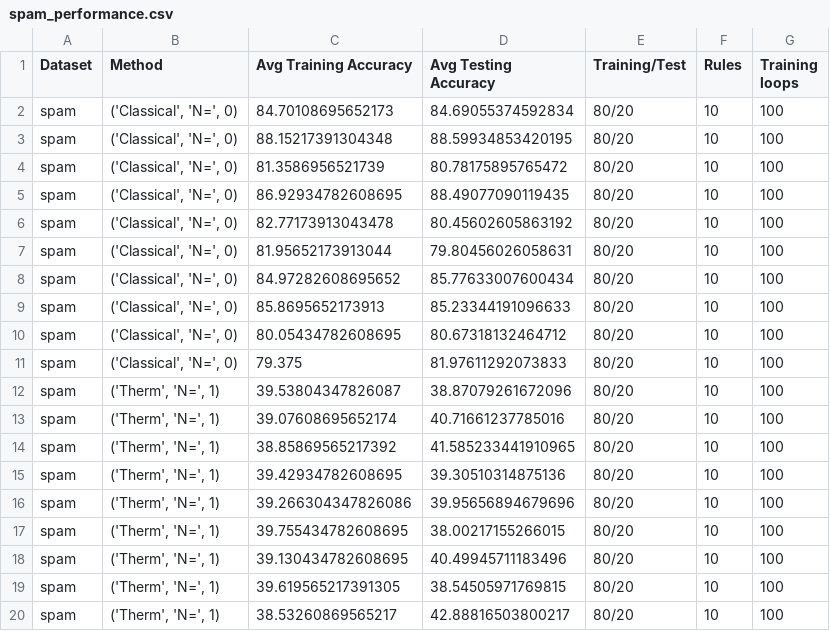
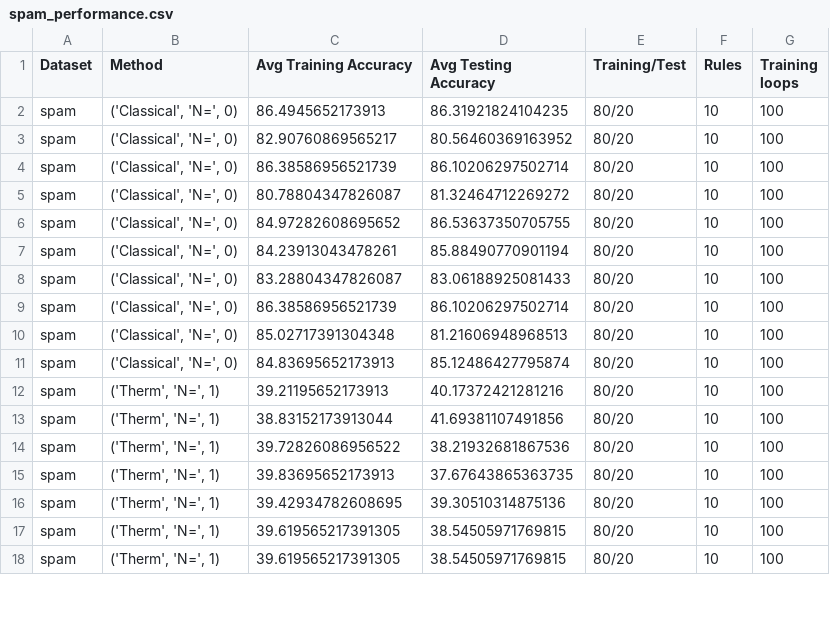
Before and after one commit to sparrowsuderman/Interpretable-rule-based-learning-with-thermodynamic-neurons, a CSV file: results/spam_performance.csv, drawn as a sheet; only a part is shown; the diff covers the shown part only.

```diff
--- a/results/spam_performance.csv
+++ b/results/spam_performance.csv
@@ -1,20 +1,18 @@
 Dataset,Method,Avg Training Accuracy,Avg Testing Accuracy,Training/Test,Rules,Training loops
-spam,"('Classical', 'N=', 0)",84.70108695652173,84.69055374592834,80/20,10,100
-spam,"('Classical', 'N=', 0)",88.15217391304348,88.59934853420195,80/20,10,100
-spam,"('Classical', 'N=', 0)",81.3586956521739,80.78175895765472,80/20,10,100
-spam,"('Classical', 'N=', 0)",86.92934782608695,88.49077090119435,80/20,10,100
-spam,"('Classical', 'N=', 0)",82.77173913043478,80.45602605863192,80/20,10,100
-spam,"('Classical', 'N=', 0)",81.95652173913044,79.80456026058631,80/20,10,100
-spam,"('Classical', 'N=', 0)",84.97282608695652,85.77633007600434,80/20,10,100
-spam,"('Classical', 'N=', 0)",85.8695652173913,85.23344191096633,80/20,10,100
-spam,"('Classical', 'N=', 0)",80.05434782608695,80.67318132464712,80/20,10,100
-spam,"('Classical', 'N=', 0)",79.375,81.97611292073833,80/20,10,100
-spam,"('Therm', 'N=', 1)",39.53804347826087,38.87079261672096,80/20,10,100
-spam,"('Therm', 'N=', 1)",39.07608695652174,40.71661237785016,80/20,10,100
-spam,"('Therm', 'N=', 1)",38.85869565217392,41.585233441910965,80/20,10,100
+spam,"('Classical', 'N=', 0)",86.4945652173913,86.31921824104235,80/20,10,100
+spam,"('Classical', 'N=', 0)",82.90760869565217,80.56460369163952,80/20,10,100
+spam,"('Classical', 'N=', 0)",86.38586956521739,86.10206297502714,80/20,10,100
+spam,"('Classical', 'N=', 0)",80.78804347826087,81.32464712269272,80/20,10,100
+spam,"('Classical', 'N=', 0)",84.97282608695652,86.53637350705755,80/20,10,100
+spam,"('Classical', 'N=', 0)",84.23913043478261,85.88490770901194,80/20,10,100
+spam,"('Classical', 'N=', 0)",83.28804347826087,83.06188925081433,80/20,10,100
+spam,"('Classical', 'N=', 0)",86.38586956521739,86.10206297502714,80/20,10,100
+spam,"('Classical', 'N=', 0)",85.02717391304348,81.21606948968513,80/20,10,100
+spam,"('Classical', 'N=', 0)",84.83695652173913,85.12486427795874,80/20,10,100
+spam,"('Therm', 'N=', 1)",39.21195652173913,40.17372421281216,80/20,10,100
+spam,"('Therm', 'N=', 1)",38.83152173913044,41.69381107491856,80/20,10,100
+spam,"('Therm', 'N=', 1)",39.72826086956522,38.21932681867536,80/20,10,100
+spam,"('Therm', 'N=', 1)",39.83695652173913,37.67643865363735,80/20,10,100
 spam,"('Therm', 'N=', 1)",39.42934782608695,39.30510314875136,80/20,10,100
-spam,"('Therm', 'N=', 1)",39.266304347826086,39.95656894679696,80/20,10,100
-spam,"('Therm', 'N=', 1)",39.755434782608695,38.00217155266015,80/20,10,100
-spam,"('Therm', 'N=', 1)",39.130434782608695,40.49945711183496,80/20,10,100
 spam,"('Therm', 'N=', 1)",39.619565217391305,38.54505971769815,80/20,10,100
-spam,"('Therm', 'N=', 1)",38.53260869565217,42.88816503800217,80/20,10,100
+spam,"('Therm', 'N=', 1)",39.619565217391305,38.54505971769815,80/20,10,100
```
Also changed, not shown: 2 added rows and 82 edited cells elsewhere in this file, results/breast_cancer_performance.csv, results/income_performance.csv, 9 other files.
